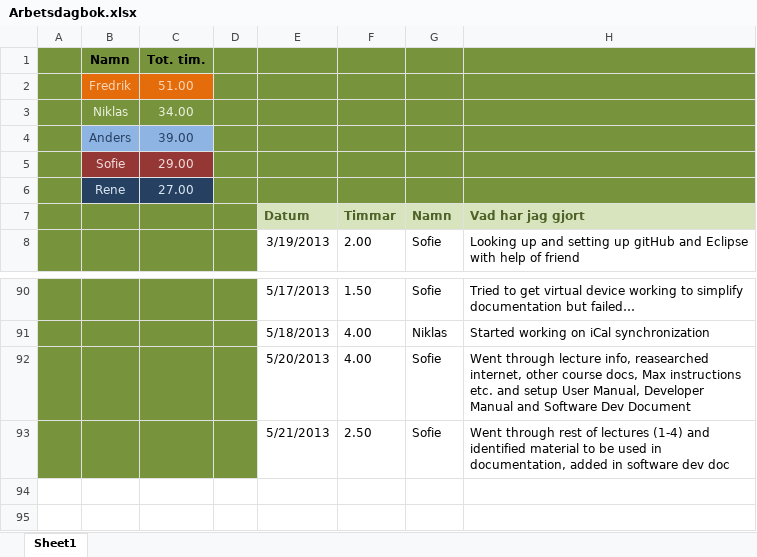
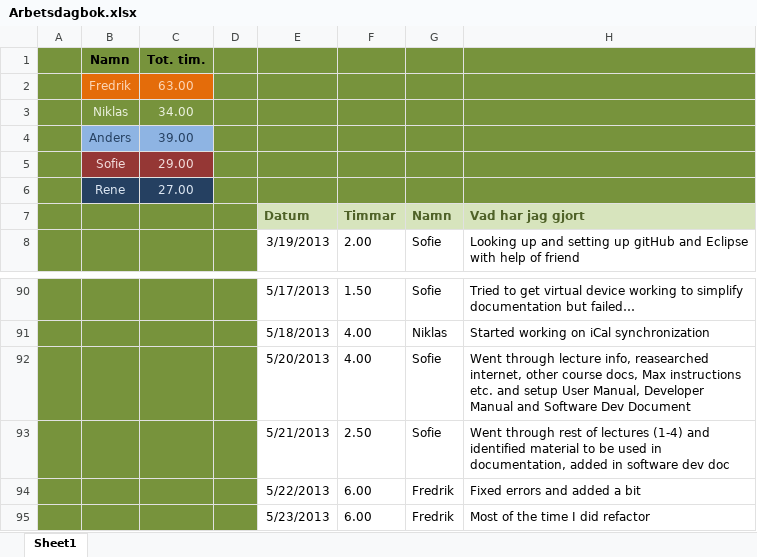
Before and after one commit to drderkummer/Software-Engineering-Project, an Excel workbook: Arbetsdagbok.xlsx, sheet Sheet1, drawn as a sheet; only a part is shown, gaps mark what is left out; values as stored, in another font and other column widths than the file's, no borders; the diff names each change by its address in the sheet, - before the commit and + after, or states it on an @@ line.

```diff
--- a/Arbetsdagbok.xlsx (sheet Sheet1)
+++ b/Arbetsdagbok.xlsx (sheet Sheet1)
-C2: 51.00
+C2: 63.00
+row 94:  |  |  |  | 5/22/2013 | 6.00 | Fredrik | Fixed errors and added a bit
+row 95:  |  |  |  | 5/23/2013 | 6.00 | Fredrik | Most of the time I did refactor
```
Also changed, not shown: 1 other file.
